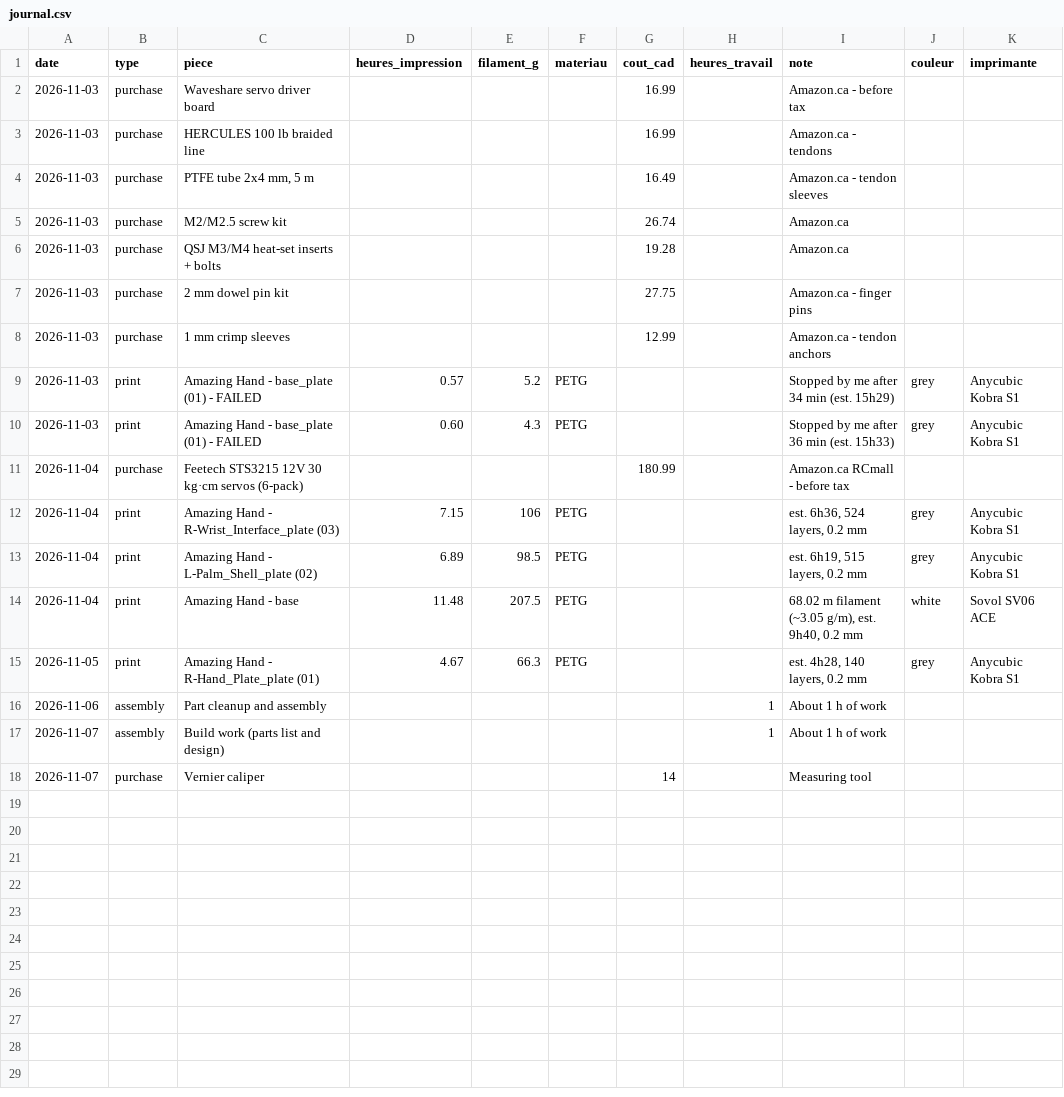
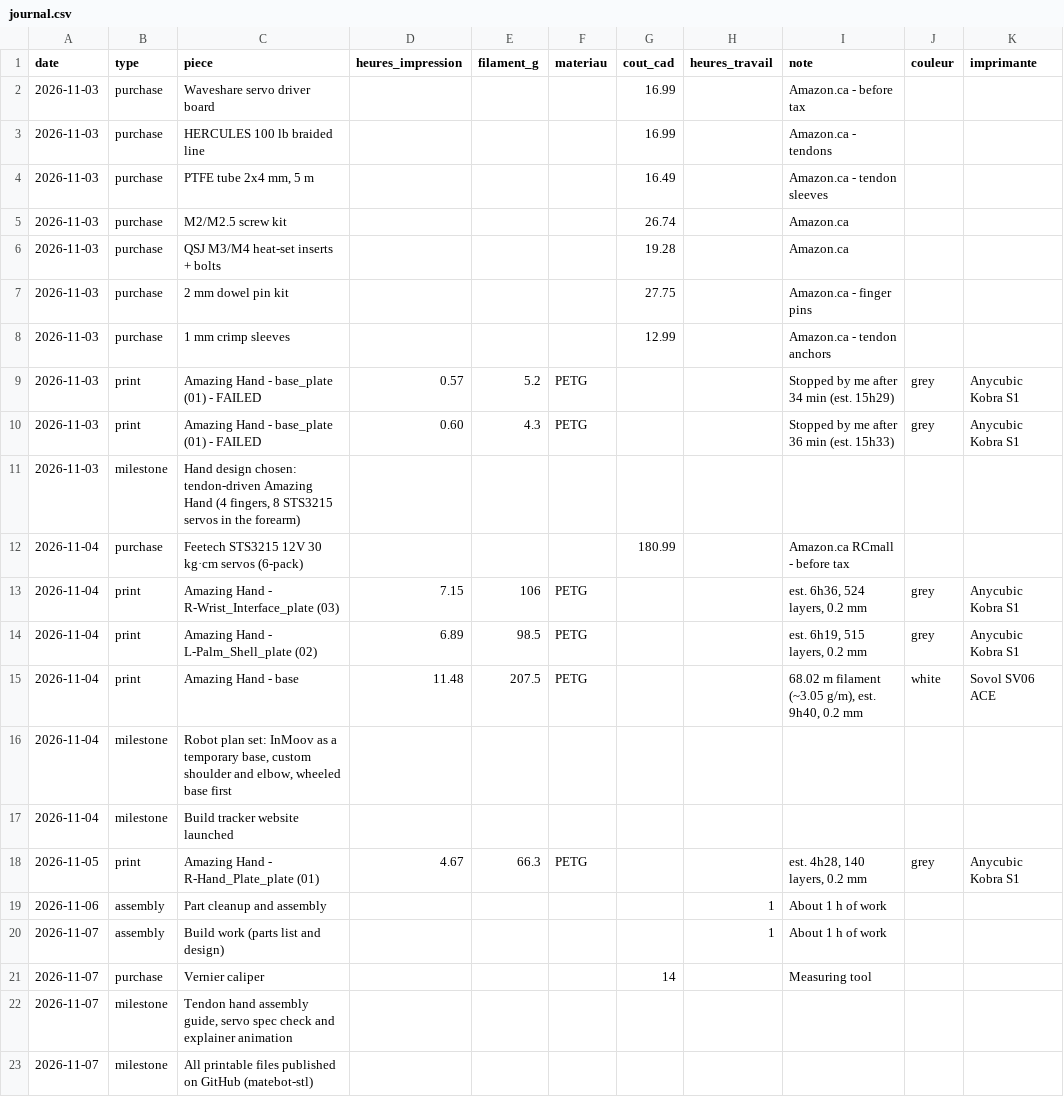
Before and after one commit to irlafleur/matebot-site, a CSV file: data/journal.csv, drawn as a sheet.

Commit message:
Daily log: add milestones per day

```diff
--- a/data/journal.csv
+++ b/data/journal.csv
@@ -10,2 +10,3 @@ date,type,piece,heures_impression,filament_g,materiau,cout_cad,heures_travail,no
 2026-11-03,print,Amazing Hand - base_plate (01) - FAILED,0.60,4.3,PETG,,,Stopped by me after 36 min (est. 15h33),grey,Anycubic Kobra S1
+2026-11-03,milestone,"Hand design chosen: tendon-driven Amazing Hand (4 fingers, 8 STS3215 servos in the forearm)",,,,,,,,
 2026-11-04,purchase,Feetech STS3215 12V 30 kg·cm servos (6-pack),,,,180.99,,Amazon.ca RCmall - before tax,,
@@ -14,2 +15,4 @@ date,type,piece,heures_impression,filament_g,materiau,cout_cad,heures_travail,no
 2026-11-04,print,Amazing Hand - base,11.48,207.5,PETG,,,"68.02 m filament (~3.05 g/m), est. 9h40, 0.2 mm",white,Sovol SV06 ACE
+2026-11-04,milestone,"Robot plan set: InMoov as a temporary base, custom shoulder and elbow, wheeled base first",,,,,,,,
+2026-11-04,milestone,Build tracker website launched,,,,,,,,
 2026-11-05,print,Amazing Hand - R-Hand_Plate_plate (01),4.67,66.3,PETG,,,"est. 4h28, 140 layers, 0.2 mm",grey,Anycubic Kobra S1
@@ -18 +21,3 @@ date,type,piece,heures_impression,filament_g,materiau,cout_cad,heures_travail,no
 2026-11-07,purchase,Vernier caliper,,,,14,,Measuring tool,,
+2026-11-07,milestone,"Tendon hand assembly guide, servo spec check and explainer animation",,,,,,,,
+2026-11-07,milestone,All printable files published on GitHub (matebot-stl),,,,,,,,
```
Also changed, not shown: 1 other file.
